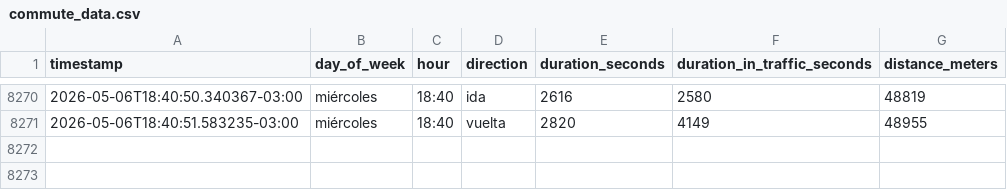
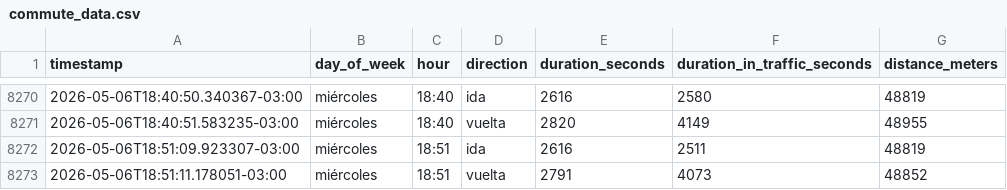
Before and after one commit to panchopoliti/commute-tracker, a CSV file: commute_data.csv, drawn as a sheet; only a part is shown, gaps mark what is left out.

```diff
--- a/commute_data.csv
+++ b/commute_data.csv
@@ -8271 +8271,3 @@ timestamp,day_of_week,hour,direction,duration_seconds,duration_in_traffic_second
 2026-05-06T18:40:51.583235-03:00,miércoles,18:40,vuelta,2820,4149,48955
+2026-05-06T18:51:09.923307-03:00,miércoles,18:51,ida,2616,2511,48819
+2026-05-06T18:51:11.178051-03:00,miércoles,18:51,vuelta,2791,4073,48852
```
